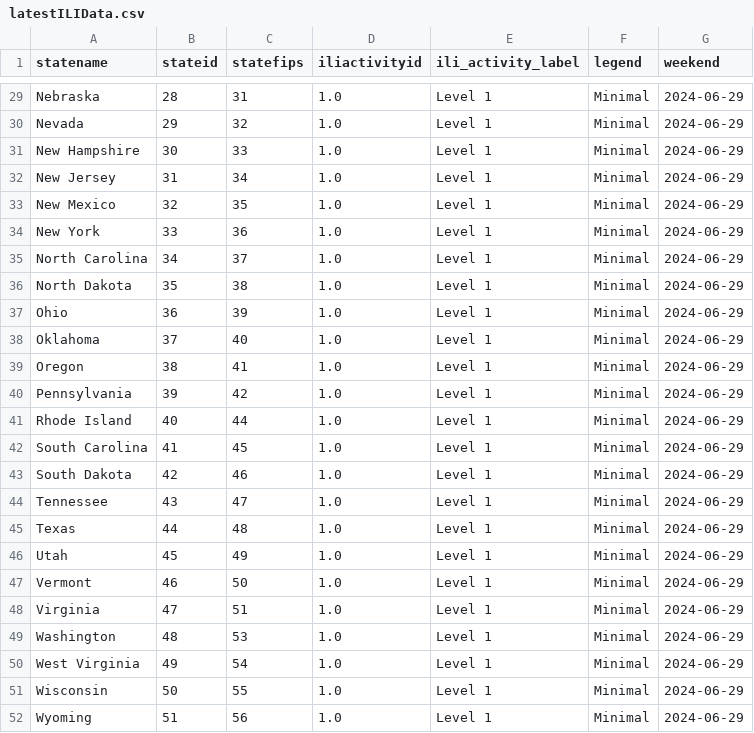
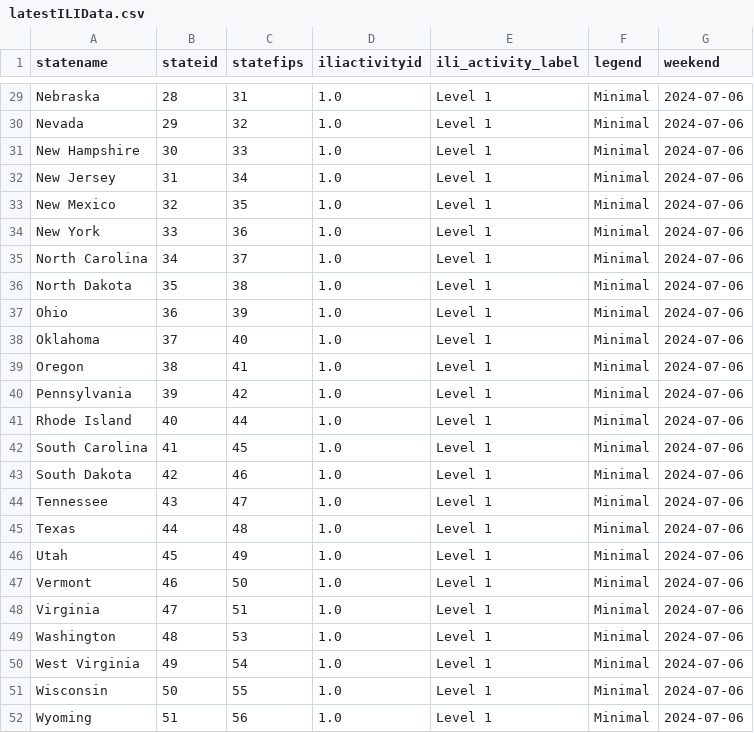
Before and after one commit to Dotdash-Data-Journalism/2021_2022_flu_like_illness, a CSV file: latestILIData.csv, drawn as a sheet; only a part is shown, gaps mark what is left out; the diff covers the shown part only; the diff names each change by its address in the sheet, - before the commit and + after, or states it on an @@ line.

```diff
--- a/latestILIData.csv
+++ b/latestILIData.csv
-G29:G52 (weekend): 2024-06-29
+G29:G52 (weekend): 2024-07-06
```
Also changed, not shown: 30 edited cells elsewhere in this file.
